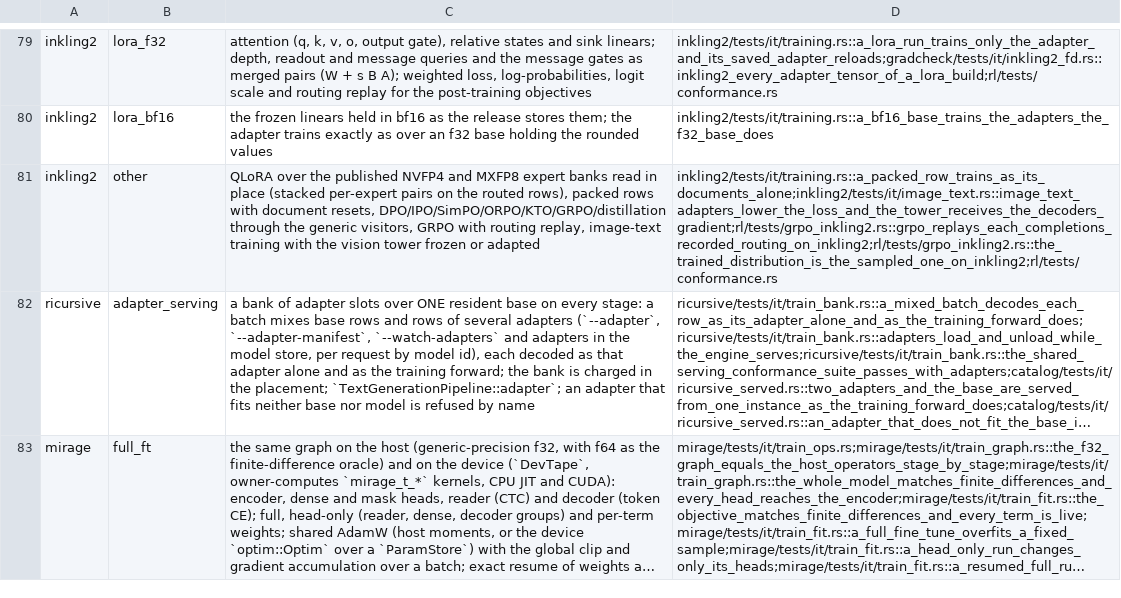
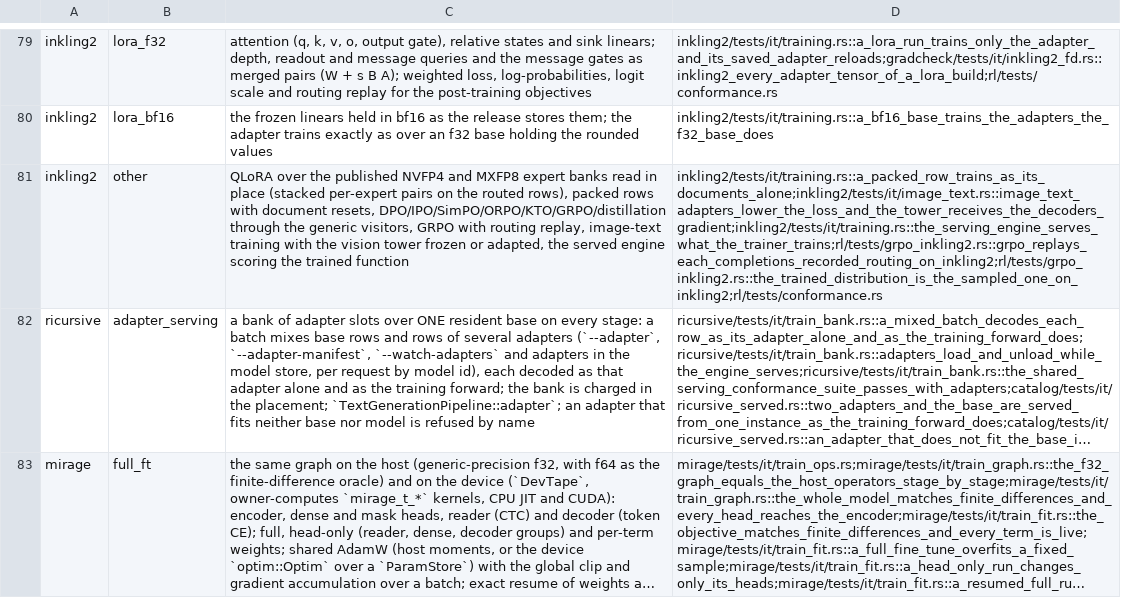
Before and after one commit to swedishembedded/brain, a TSV file: scripts/gates/training-capabilities.tsv, drawn as a sheet; only a part is shown, gaps mark what is left out; long unchanged cells end in …; the diff names each change by its address in the sheet, - before the commit and + after, or states it on an @@ line.

Commit message:
inkling2: trainer serves through serve::Engine
The trainer's serving engine is serve::Engine over the release (f32 K/V, one sequence), serving exactly the function the trainer trains; an adapter is refused by name until the engine holds an adapter bank.

```diff
--- a/scripts/gates/training-capabilities.tsv
+++ b/scripts/gates/training-capabilities.tsv
-C81: …frozen or adapted
+C81: …frozen or adapted, the served engine scoring the trained function
-D81: inkling2/tests/it/training.rs::a_packed_row_trains_as_its_documents_alone;inkling2/tests/it/image_text.rs::image_text_adapters_lower_the_loss_and_the_tower_receives_the_decoders_gradient;rl/tests/grpo_inkling2.rs::grpo_replays_each_completions_recorded_routing_on_inkling2;rl/tests/grpo_inkling2.rs::the_trained_distribution_is_the_sampled_one_on_inkling2;rl/tests/conformance.rs
+D81: inkling2/tests/it/training.rs::a_packed_row_trains_as_its_documents_alone;inkling2/tests/it/image_text.rs::image_text_adapters_lower_the_loss_and_the_tower_receives_the_decoders_gradient;inkling2/tests/it/training.rs::the_serving_engine_serves_what_the_trainer_trains;rl/tests/grpo_inkling2.rs::grpo_replays_each_completions_recorded_routing_on_inkling2;rl/tests/grpo_inkling2.rs::the_trained_distribution_is_the_sampled_one_on_inkling2;rl/tests/conformance.rs
```
Also changed, not shown: 4 other files.
